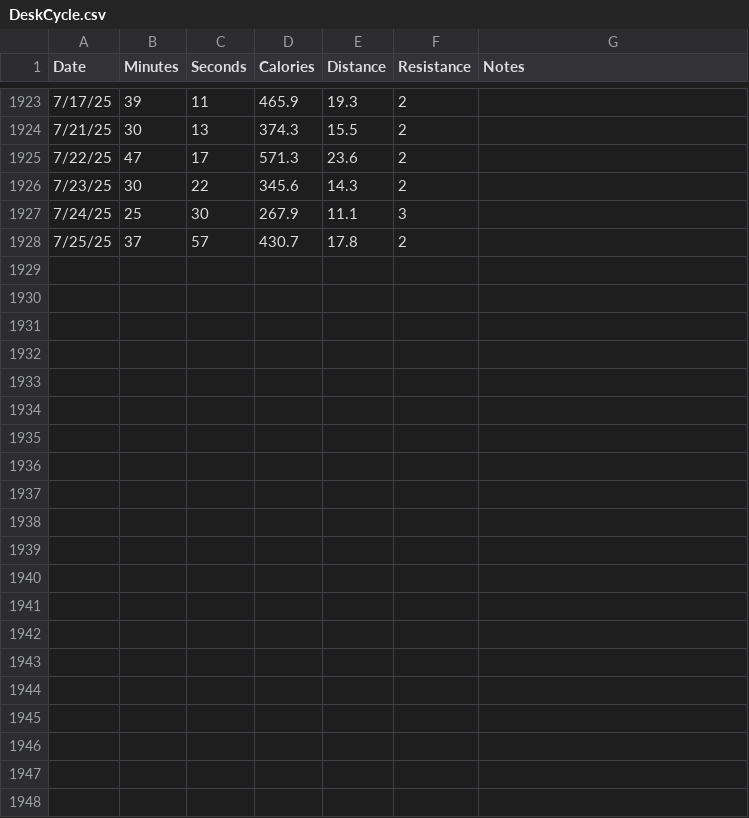
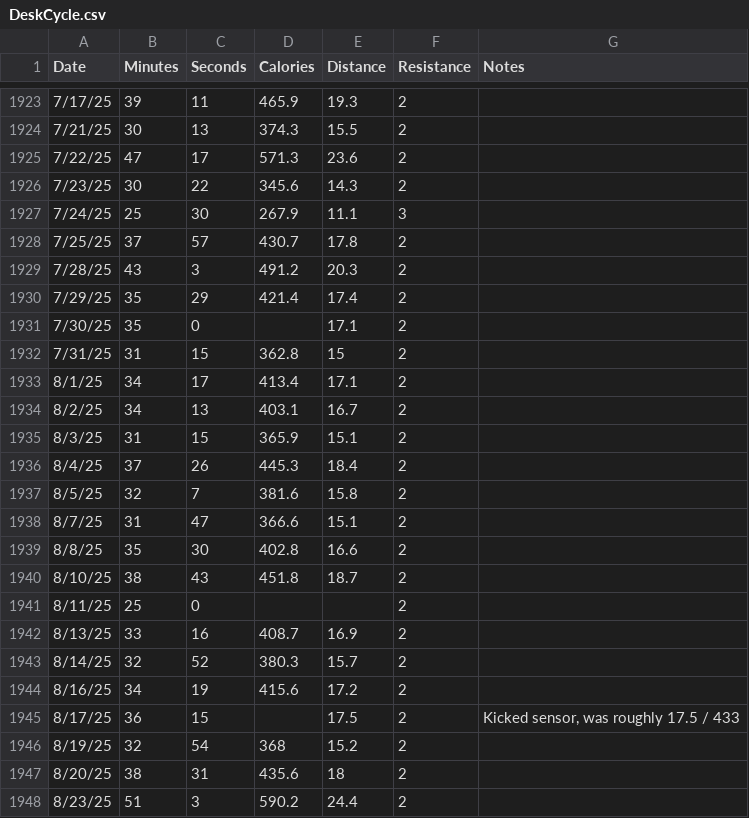
Before and after one commit to empty-labs/desk-cycle, a CSV file: Data/DeskCycle.csv, drawn as a sheet; only a part is shown, gaps mark what is left out.

Commit message:
Added mid summer 2025 rows

```diff
--- a/Data/DeskCycle.csv
+++ b/Data/DeskCycle.csv
@@ -1928 +1928,21 @@ Date,Minutes,Seconds,Calories,Distance,Resistance,Notes
 7/25/25,37,57,430.7,17.8,2,
+7/28/25,43,3,491.2,20.3,2,
+7/29/25,35,29,421.4,17.4,2,
+7/30/25,35,0,,17.1,2,
+7/31/25,31,15,362.8,15,2,
+8/1/25,34,17,413.4,17.1,2,
+8/2/25,34,13,403.1,16.7,2,
+8/3/25,31,15,365.9,15.1,2,
+8/4/25,37,26,445.3,18.4,2,
+8/5/25,32,7,381.6,15.8,2,
+8/7/25,31,47,366.6,15.1,2,
+8/8/25,35,30,402.8,16.6,2,
+8/10/25,38,43,451.8,18.7,2,
+8/11/25,25,0,,,2,
+8/13/25,33,16,408.7,16.9,2,
+8/14/25,32,52,380.3,15.7,2,
+8/16/25,34,19,415.6,17.2,2,
+8/17/25,36,15,,17.5,2,"Kicked sensor, was roughly 17.5 / 433"
+8/19/25,32,54,368,15.2,2,
+8/20/25,38,31,435.6,18,2,
+8/23/25,51,3,590.2,24.4,2,
```
